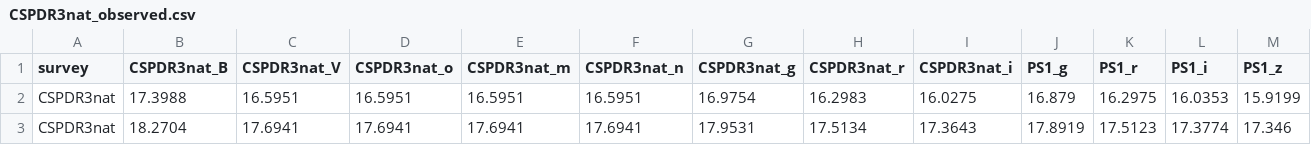
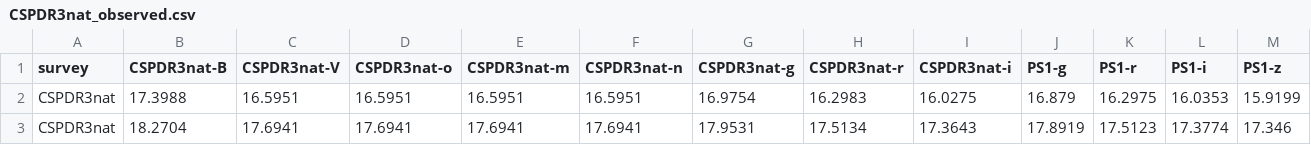
Before and after one commit to bap37/ZTFDovekie, a CSV file: output_observed_apermags+AV/CSPDR3nat_observed.csv, drawn as a sheet; only a part is shown; the diff covers the shown part only; the diff names each change by its address in the sheet, - before the commit and + after, or states it on an @@ line.

Commit message:
Finalised adding all the surveys

```diff
--- a/output_observed_apermags+AV/CSPDR3nat_observed.csv
+++ b/output_observed_apermags+AV/CSPDR3nat_observed.csv
-B1: CSPDR3nat_B
+B1: CSPDR3nat-B
-C1: CSPDR3nat_V
+C1: CSPDR3nat-V
-D1: CSPDR3nat_o
+D1: CSPDR3nat-o
-E1: CSPDR3nat_m
+E1: CSPDR3nat-m
-F1: CSPDR3nat_n
+F1: CSPDR3nat-n
-G1: CSPDR3nat_g
+G1: CSPDR3nat-g
-H1: CSPDR3nat_r
+H1: CSPDR3nat-r
-I1: CSPDR3nat_i
+I1: CSPDR3nat-i
-J1: PS1_g
+J1: PS1-g
-K1: PS1_r
+K1: PS1-r
-L1: PS1_i
+L1: PS1-i
-M1: PS1_z
+M1: PS1-z
```
Also changed, not shown: 12 edited cells elsewhere in this file, output_observed_apermags/CSP_observed.csv, 45 other files.
